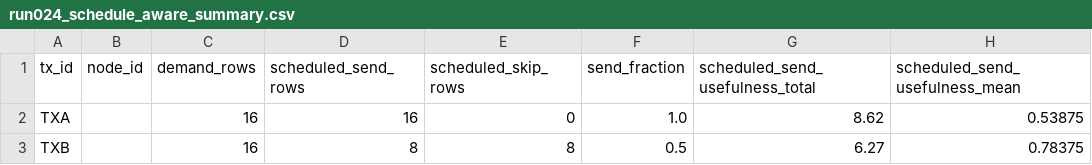
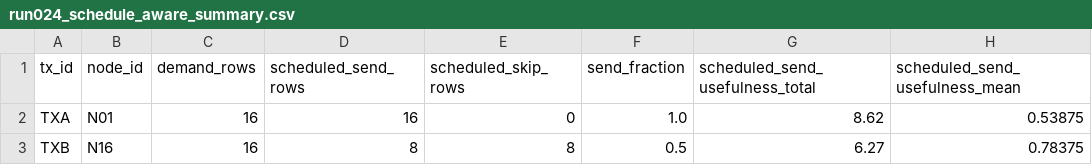
Before and after one commit to richardjpurcell/lora-belief-reporting-poc, a CSV file: reports/run024_schedule_aware_summary.csv, drawn as a sheet; only a part is shown; the diff names each change by its address in the sheet, - before the commit and + after, or states it on an @@ line.

Commit message:
Add manifest-bound scheduled replay analyzer

```diff
--- a/reports/run024_schedule_aware_summary.csv
+++ b/reports/run024_schedule_aware_summary.csv
-B2 (node_id): (empty)
+B2 (node_id): N01
-B3 (node_id): (empty)
+B3 (node_id): N16
```
Also changed, not shown: 2 other files.
